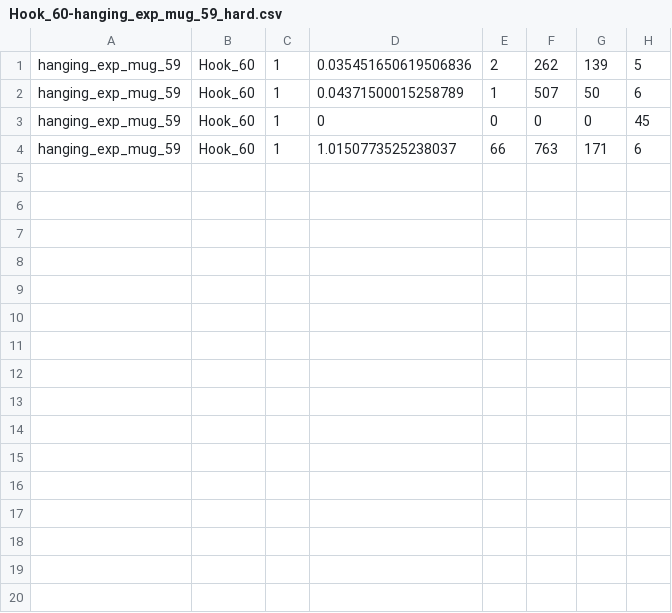
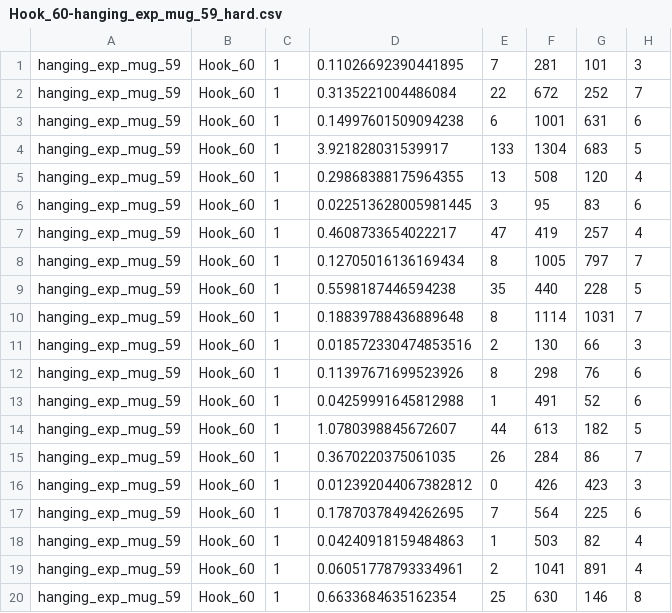
Before and after one commit to Chialiang86/Hanging-Motion-Planning, a CSV file: data/Hook_60-hanging_exp/Hook_60-hanging_exp_mug_59_hard.csv, drawn as a sheet.

```diff
--- a/data/Hook_60-hanging_exp/Hook_60-hanging_exp_mug_59_hard.csv
+++ b/data/Hook_60-hanging_exp/Hook_60-hanging_exp_mug_59_hard.csv
@@ -1,4 +1,20 @@
-hanging_exp_mug_59,Hook_60,1,0.035451650619506836,2,262,139,5
-hanging_exp_mug_59,Hook_60,1,0.04371500015258789,1,507,50,6
-hanging_exp_mug_59,Hook_60,1,0,0,0,0,45
-hanging_exp_mug_59,Hook_60,1,1.0150773525238037,66,763,171,6
+hanging_exp_mug_59,Hook_60,1,0.11026692390441895,7,281,101,3
+hanging_exp_mug_59,Hook_60,1,0.3135221004486084,22,672,252,7
+hanging_exp_mug_59,Hook_60,1,0.14997601509094238,6,1001,631,6
+hanging_exp_mug_59,Hook_60,1,3.921828031539917,133,1304,683,5
+hanging_exp_mug_59,Hook_60,1,0.29868388175964355,13,508,120,4
+hanging_exp_mug_59,Hook_60,1,0.022513628005981445,3,95,83,6
+hanging_exp_mug_59,Hook_60,1,0.4608733654022217,47,419,257,4
+hanging_exp_mug_59,Hook_60,1,0.12705016136169434,8,1005,797,7
+hanging_exp_mug_59,Hook_60,1,0.5598187446594238,35,440,228,5
+hanging_exp_mug_59,Hook_60,1,0.18839788436889648,8,1114,1031,7
+hanging_exp_mug_59,Hook_60,1,0.018572330474853516,2,130,66,3
+hanging_exp_mug_59,Hook_60,1,0.11397671699523926,8,298,76,6
+hanging_exp_mug_59,Hook_60,1,0.04259991645812988,1,491,52,6
+hanging_exp_mug_59,Hook_60,1,1.0780398845672607,44,613,182,5
+hanging_exp_mug_59,Hook_60,1,0.3670220375061035,26,284,86,7
+hanging_exp_mug_59,Hook_60,1,0.012392044067382812,0,426,423,3
+hanging_exp_mug_59,Hook_60,1,0.17870378494262695,7,564,225,6
+hanging_exp_mug_59,Hook_60,1,0.04240918159484863,1,503,82,4
+hanging_exp_mug_59,Hook_60,1,0.06051778793334961,2,1041,891,4
+hanging_exp_mug_59,Hook_60,1,0.6633684635162354,25,630,146,8
```
Also changed, not shown: data/Hook_60-hanging_exp/Hook_60-hanging_exp_scissor_4_hard.csv, data/Hook_90-hanging_exp/Hook_90-hanging_exp_bag_5_easy.csv, 39 other files.
